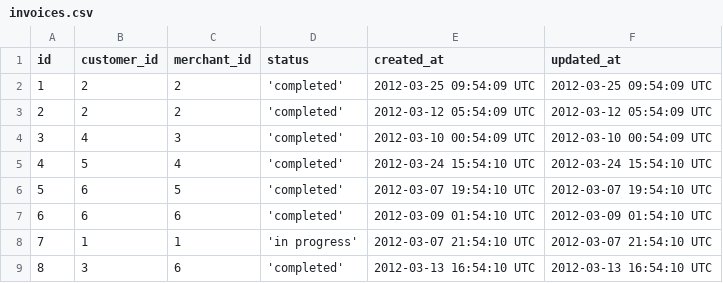
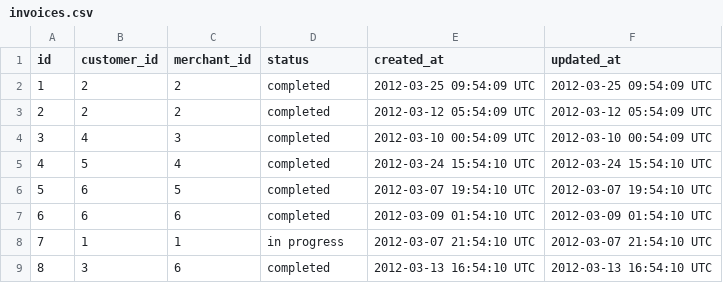
Before and after one commit to cowens87/little-esty-shop, a CSV file: db/data/invoices.csv, drawn as a sheet.

```diff
--- a/db/data/invoices.csv
+++ b/db/data/invoices.csv
@@ -1,9 +1,9 @@
 id,customer_id,merchant_id,status,created_at,updated_at
-1,2,2,'completed',2012-03-25 09:54:09 UTC,2012-03-25 09:54:09 UTC
-2,2,2,'completed',2012-03-12 05:54:09 UTC,2012-03-12 05:54:09 UTC
-3,4,3,'completed',2012-03-10 00:54:09 UTC,2012-03-10 00:54:09 UTC
-4,5,4,'completed',2012-03-24 15:54:10 UTC,2012-03-24 15:54:10 UTC
-5,6,5,'completed',2012-03-07 19:54:10 UTC,2012-03-07 19:54:10 UTC
-6,6,6,'completed',2012-03-09 01:54:10 UTC,2012-03-09 01:54:10 UTC
-7,1,1,'in progress',2012-03-07 21:54:10 UTC,2012-03-07 21:54:10 UTC
-8,3,6,'completed',2012-03-13 16:54:10 UTC,2012-03-13 16:54:10 UTC
+1,2,2,completed,2012-03-25 09:54:09 UTC,2012-03-25 09:54:09 UTC
+2,2,2,completed,2012-03-12 05:54:09 UTC,2012-03-12 05:54:09 UTC
+3,4,3,completed,2012-03-10 00:54:09 UTC,2012-03-10 00:54:09 UTC
+4,5,4,completed,2012-03-24 15:54:10 UTC,2012-03-24 15:54:10 UTC
+5,6,5,completed,2012-03-07 19:54:10 UTC,2012-03-07 19:54:10 UTC
+6,6,6,completed,2012-03-09 01:54:10 UTC,2012-03-09 01:54:10 UTC
+7,1,1,in progress,2012-03-07 21:54:10 UTC,2012-03-07 21:54:10 UTC
+8,3,6,completed,2012-03-13 16:54:10 UTC,2012-03-13 16:54:10 UTC
```
Also changed, not shown: db/data/invoice_items.csv, db/data/items.csv, 1 other file.
